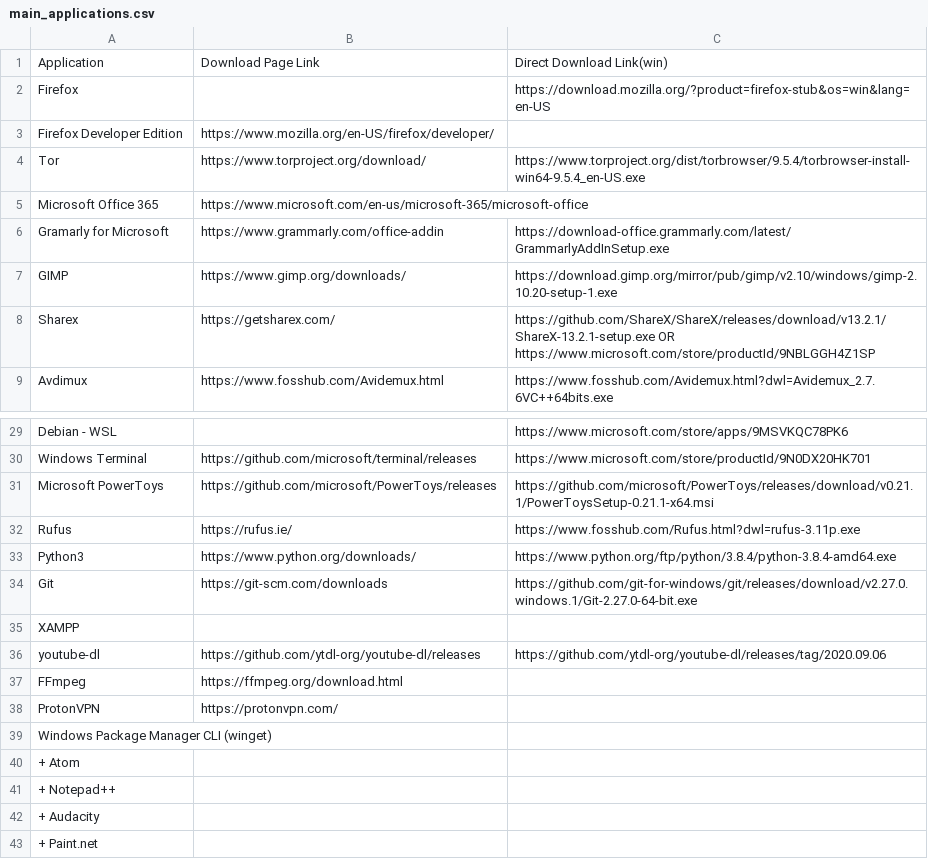
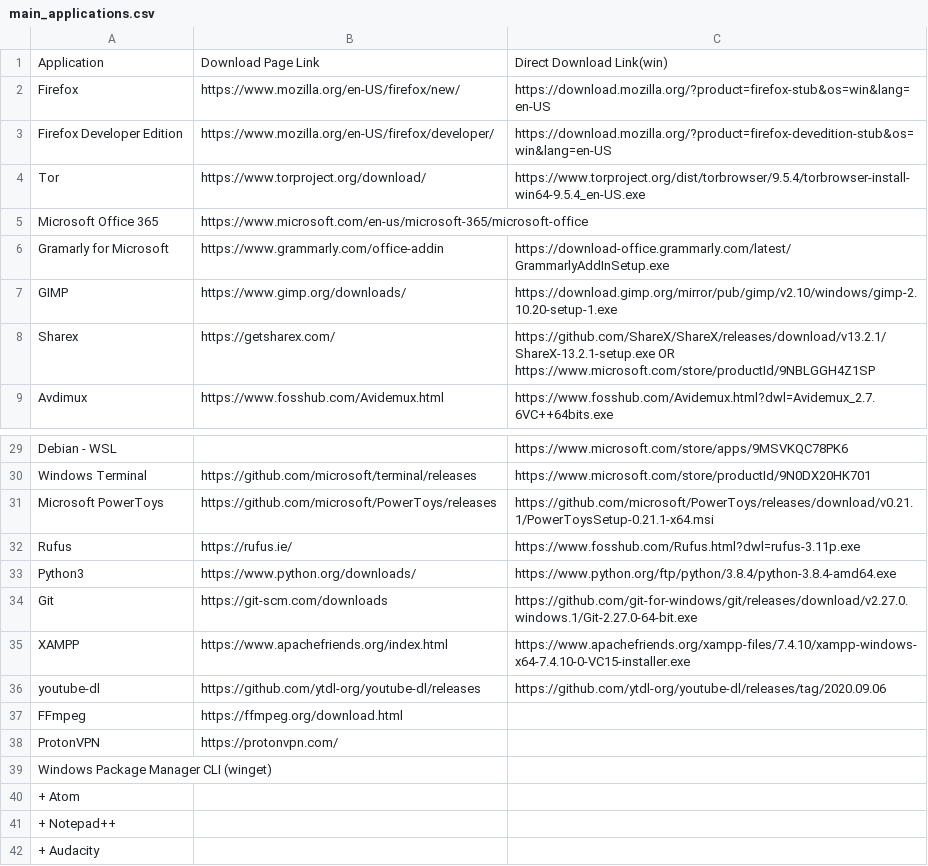
Before and after one commit to arlbibek/arl-softwares, a CSV file: main_applications.csv, drawn as a sheet; only a part is shown, gaps mark what is left out; the shorter side is filled out with more unchanged rows.

Commit message:
Added missing links

```diff
--- a/main_applications.csv
+++ b/main_applications.csv
@@ -1,4 +1,4 @@
 Application, Download Page Link, Direct Download Link(win)
-Firefox,,https://download.mozilla.org/?product=firefox-stub&os=win&lang=en-US
-Firefox Developer Edition,https://www.mozilla.org/en-US/firefox/developer/,
+Firefox,https://www.mozilla.org/en-US/firefox/new/,https://download.mozilla.org/?product=firefox-stub&os=win&lang=en-US
+Firefox Developer Edition,https://www.mozilla.org/en-US/firefox/developer/,https://download.mozilla.org/?product=firefox-devedition-stub&os=win&lang=en-US
 Tor,https://www.torproject.org/download/,https://www.torproject.org/dist/torbrowser/9.5.4/torbrowser-install-win64-9.5.4_en-US.exe
@@ -34,3 +34,3 @@ Python3,https://www.python.org/downloads/,https://www.python.org/ftp/python/3.8.
 Git,https://git-scm.com/downloads,https://github.com/git-for-windows/git/releases/download/v2.27.0.windows.1/Git-2.27.0-64-bit.exe
-XAMPP,,
+XAMPP,https://www.apachefriends.org/index.html,https://www.apachefriends.org/xampp-files/7.4.10/xampp-windows-x64-7.4.10-0-VC15-installer.exe
 youtube-dl,https://github.com/ytdl-org/youtube-dl/releases,https://github.com/ytdl-org/youtube-dl/releases/tag/2020.09.06
```
